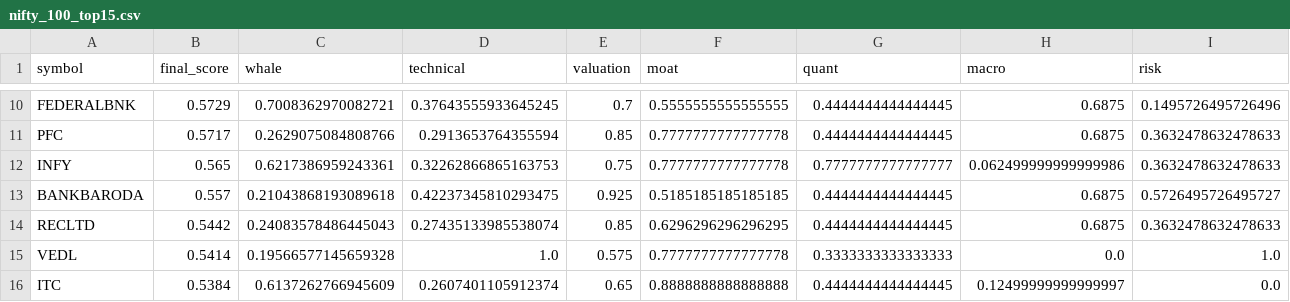
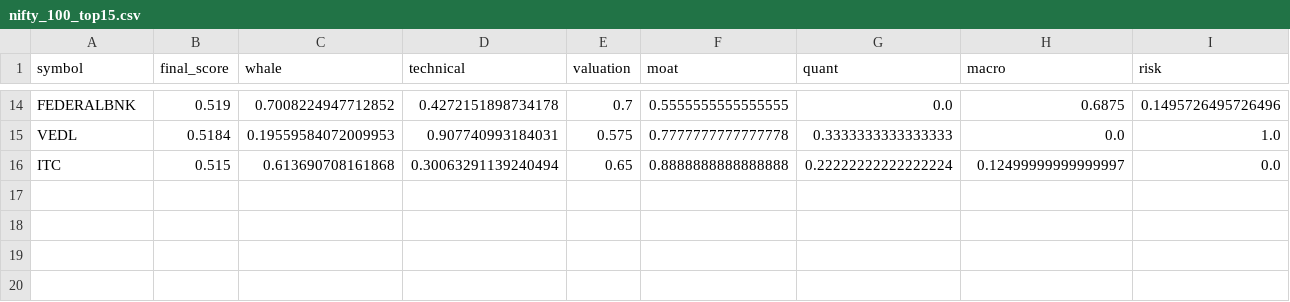
Before and after one commit to samir285-lang/whalewatch-alpha, a CSV file: output/nifty_100_top15.csv, drawn as a sheet; only a part is shown, gaps mark what is left out; removed rows and columns are numbered as before the commit, all else as after; the diff covers the shown part only; the diff names each change by its address in the sheet, - before the commit and + after, or states it on an @@ line.

```diff
--- a/output/nifty_100_top15.csv
+++ b/output/nifty_100_top15.csv
-B14 (final_score): 0.5729
+B14 (final_score): 0.519
-C14 (whale): 0.7008362970082721
+C14 (whale): 0.7008224947712852
-D14 (technical): 0.37643555933645245
+D14 (technical): 0.4272151898734178
-G14 (quant): 0.4444444444444445
+G14 (quant): 0.0
-row 11: PFC | 0.5717 | 0.2629075084808766 | 0.2913653764355594 | 0.85 | 0.7777777777777778 | 0.4444444444444445 | 0.6875 | 0.3632478632478633
-row 12: INFY | 0.565 | 0.6217386959243361 | 0.32262866865163753 | 0.75 | 0.7777777777777778 | 0.7777777777777777 | 0.062499999999999986 | 0.3632478632478633
-row 13: BANKBARODA | 0.557 | 0.21043868193089618 | 0.42237345810293475 | 0.925 | 0.5185185185185185 | 0.4444444444444445 | 0.6875 | 0.5726495726495727
-row 14: RECLTD | 0.5442 | 0.24083578486445043 | 0.27435133985538074 | 0.85 | 0.6296296296296295 | 0.4444444444444445 | 0.6875 | 0.3632478632478633
-B15 (final_score): 0.5414
+B15 (final_score): 0.5184
-C15 (whale): 0.19566577145659328
+C15 (whale): 0.19559584072009953
-D15 (technical): 1.0
+D15 (technical): 0.907740993184031
-B16 (final_score): 0.5384
+B16 (final_score): 0.515
-C16 (whale): 0.6137262766945609
+C16 (whale): 0.613690708161868
-D16 (technical): 0.2607401105912374
+D16 (technical): 0.30063291139240494
-G16 (quant): 0.4444444444444445
+G16 (quant): 0.22222222222222224
```
Also changed, not shown: 7 added rows, 3 removed rows and 19 edited cells elsewhere in this file, output/all_nse_top15.csv, output/fando_stocks_top15.csv, 2 other files.
